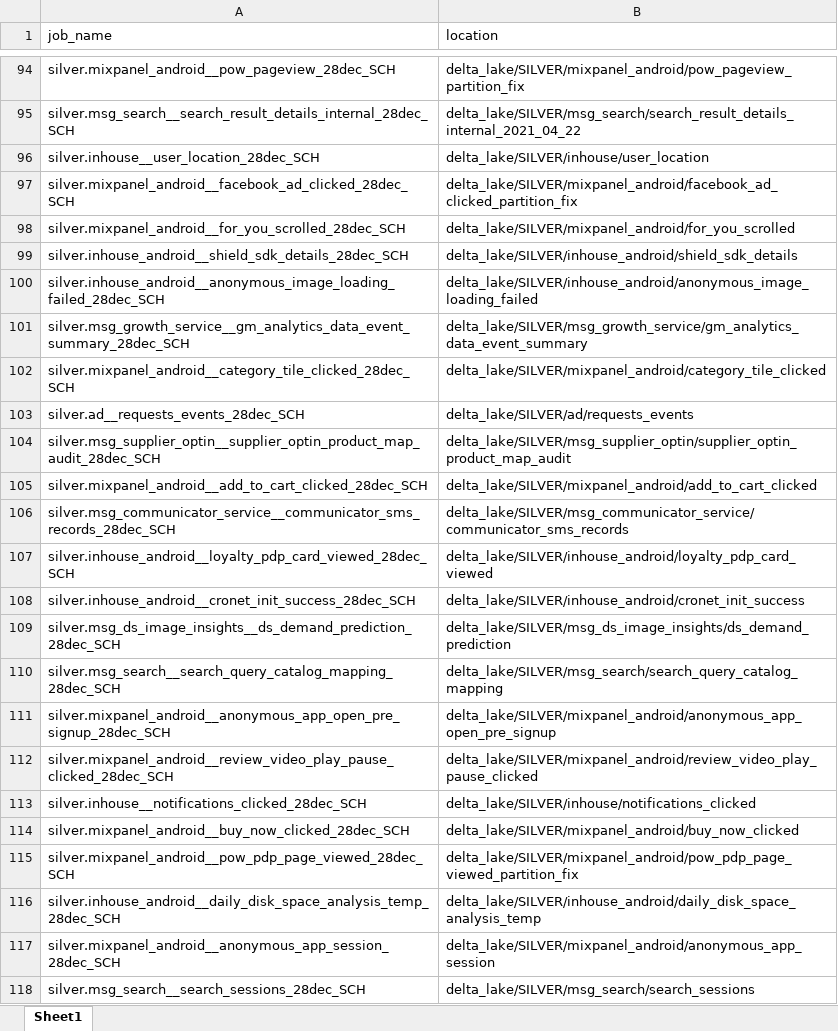
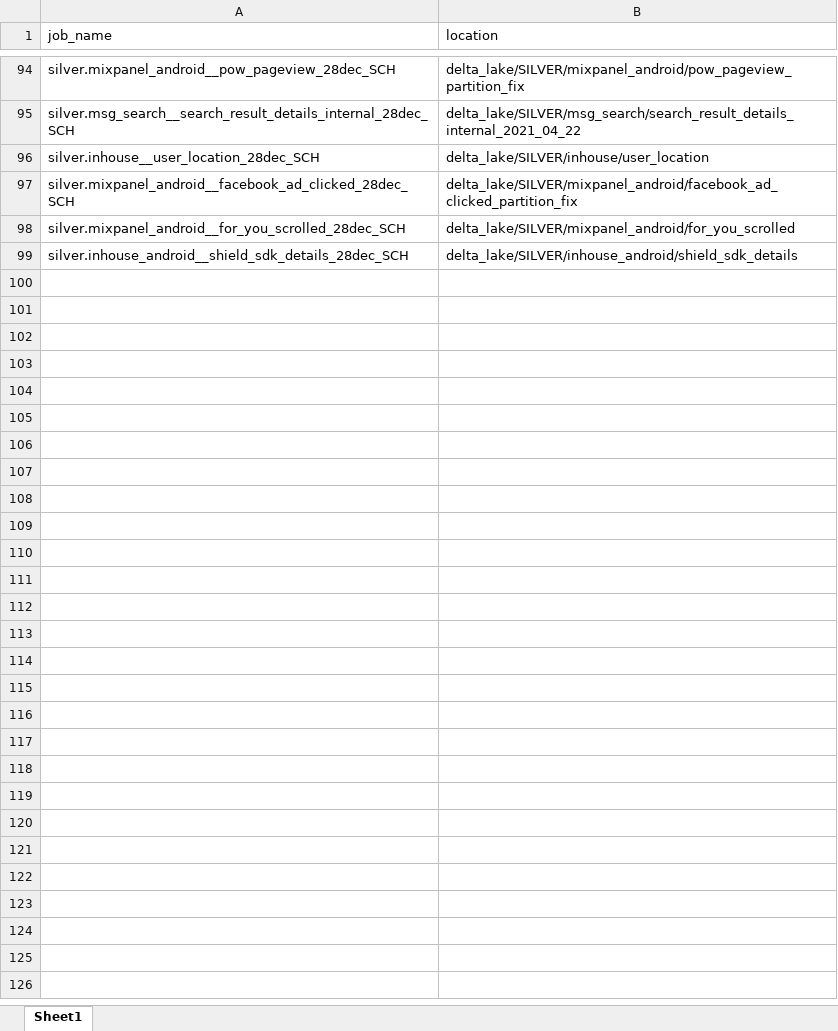
Before and after one commit to swetasinghpersistent/Adhoc-Automations, an Excel workbook: jobs_info.xlsx, sheet Sheet1, drawn as a sheet; only a part is shown, gaps mark what is left out; values as stored, in another font and other column widths than the file's, no borders; the diff covers the shown part only; the diff names each change by its address in the sheet, - before the commit and + after, or states it on an @@ line.

Commit message:
28th schedule

```diff
--- a/jobs_info.xlsx (sheet Sheet1)
+++ b/jobs_info.xlsx (sheet Sheet1)
-row 100: silver.inhouse_android__anonymous_image_loading_failed_28dec_SCH | delta_lake/SILVER/inhouse_android/anonymous_image_loading_failed
-row 101: silver.msg_growth_service__gm_analytics_data_event_summary_28dec_SCH | delta_lake/SILVER/msg_growth_service/gm_analytics_data_event_summary
-row 102: silver.mixpanel_android__category_tile_clicked_28dec_SCH | delta_lake/SILVER/mixpanel_android/category_tile_clicked
-row 103: silver.ad__requests_events_28dec_SCH | delta_lake/SILVER/ad/requests_events
-row 104: silver.msg_supplier_optin__supplier_optin_product_map_audit_28dec_SCH | delta_lake/SILVER/msg_supplier_optin/supplier_optin_product_map_audit
-row 105: silver.mixpanel_android__add_to_cart_clicked_28dec_SCH | delta_lake/SILVER/mixpanel_android/add_to_cart_clicked
-row 106: silver.msg_communicator_service__communicator_sms_records_28dec_SCH | delta_lake/SILVER/msg_communicator_service/communicator_sms_records
-row 107: silver.inhouse_android__loyalty_pdp_card_viewed_28dec_SCH | delta_lake/SILVER/inhouse_android/loyalty_pdp_card_viewed
-row 108: silver.inhouse_android__cronet_init_success_28dec_SCH | delta_lake/SILVER/inhouse_android/cronet_init_success
-row 109: silver.msg_ds_image_insights__ds_demand_prediction_28dec_SCH | delta_lake/SILVER/msg_ds_image_insights/ds_demand_prediction
-row 110: silver.msg_search__search_query_catalog_mapping_28dec_SCH | delta_lake/SILVER/msg_search/search_query_catalog_mapping
-row 111: silver.mixpanel_android__anonymous_app_open_pre_signup_28dec_SCH | delta_lake/SILVER/mixpanel_android/anonymous_app_open_pre_signup
-row 112: silver.mixpanel_android__review_video_play_pause_clicked_28dec_SCH | delta_lake/SILVER/mixpanel_android/review_video_play_pause_clicked
-row 113: silver.inhouse__notifications_clicked_28dec_SCH | delta_lake/SILVER/inhouse/notifications_clicked
-row 114: silver.mixpanel_android__buy_now_clicked_28dec_SCH | delta_lake/SILVER/mixpanel_android/buy_now_clicked
-row 115: silver.mixpanel_android__pow_pdp_page_viewed_28dec_SCH | delta_lake/SILVER/mixpanel_android/pow_pdp_page_viewed_partition_fix
-row 116: silver.inhouse_android__daily_disk_space_analysis_temp_28dec_SCH | delta_lake/SILVER/inhouse_android/daily_disk_space_analysis_temp
-row 117: silver.mixpanel_android__anonymous_app_session_28dec_SCH | delta_lake/SILVER/mixpanel_android/anonymous_app_session
-row 118: silver.msg_search__search_sessions_28dec_SCH | delta_lake/SILVER/msg_search/search_sessions
```
Also changed, not shown: 358 removed rows elsewhere in this sheet.
